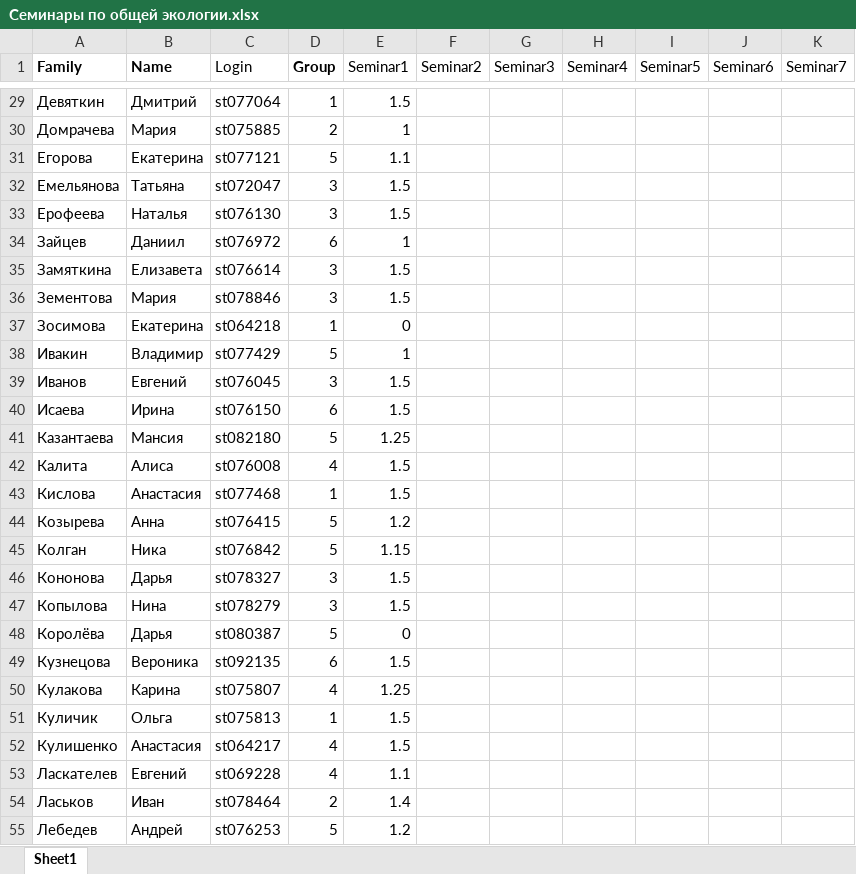
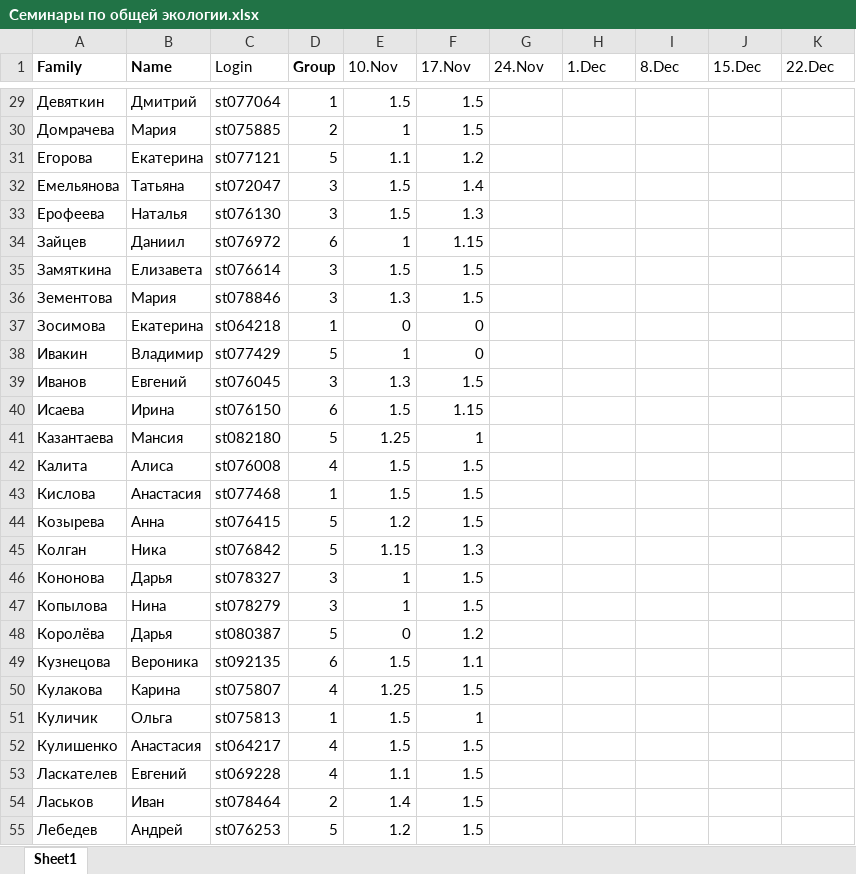
Before and after one commit to polydora/General-ecology, an Excel workbook: data/Семинары по общей экологии.xlsx, sheet Sheet1, drawn as a sheet; only a part is shown, gaps mark what is left out; values as stored, in another font and other column widths than the file's, no borders; charts and pictures not drawn; the diff covers the shown part only; the diff names each change by its address in the sheet, - before the commit and + after, or states it on an @@ line.

```diff
--- a/data/Семинары по общей экологии.xlsx (sheet Sheet1)
+++ b/data/Семинары по общей экологии.xlsx (sheet Sheet1)
-E1: Seminar1
+E1: 10.Nov
-F1: Seminar2
+F1: 17.Nov
-G1: Seminar3
+G1: 24.Nov
-H1: Seminar4
+H1: 1.Dec
-I1: Seminar5
+I1: 8.Dec
-J1: Seminar6
+J1: 15.Dec
-K1: Seminar7
+K1: 22.Dec
-F29:F30 (17.Nov): (empty)
+F29:F30 (17.Nov): 1.5
-F31 (17.Nov): (empty)
+F31 (17.Nov): 1.2
-F32 (17.Nov): (empty)
+F32 (17.Nov): 1.4
-F33 (17.Nov): (empty)
+F33 (17.Nov): 1.3
-F34 (17.Nov): (empty)
+F34 (17.Nov): 1.15
-F35:F36 (17.Nov): (empty)
+F35:F36 (17.Nov): 1.5
-E36 (10.Nov): 1.5
+E36 (10.Nov): 1.3
-F37:F38 (17.Nov): (empty)
+F37:F38 (17.Nov): 0
-E39 (10.Nov): 1.5
+E39 (10.Nov): 1.3
-F39 (17.Nov): (empty)
+F39 (17.Nov): 1.5
-F40 (17.Nov): (empty)
+F40 (17.Nov): 1.15
-F41 (17.Nov): (empty)
+F41 (17.Nov): 1
-F42:F44 (17.Nov): (empty)
+F42:F44 (17.Nov): 1.5
-F45 (17.Nov): (empty)
+F45 (17.Nov): 1.3
-E46:E47 (10.Nov): 1.5
+E46:E47 (10.Nov): 1
-F46:F47 (17.Nov): (empty)
+F46:F47 (17.Nov): 1.5
-F48 (17.Nov): (empty)
+F48 (17.Nov): 1.2
-F49 (17.Nov): (empty)
+F49 (17.Nov): 1.1
-F50 (17.Nov): (empty)
+F50 (17.Nov): 1.5
-F51 (17.Nov): (empty)
+F51 (17.Nov): 1
-F52:F55 (17.Nov): (empty)
+F52:F55 (17.Nov): 1.5
```
Also changed, not shown: 73 edited cells elsewhere in this sheet, charts or pictures, 5 other files.
